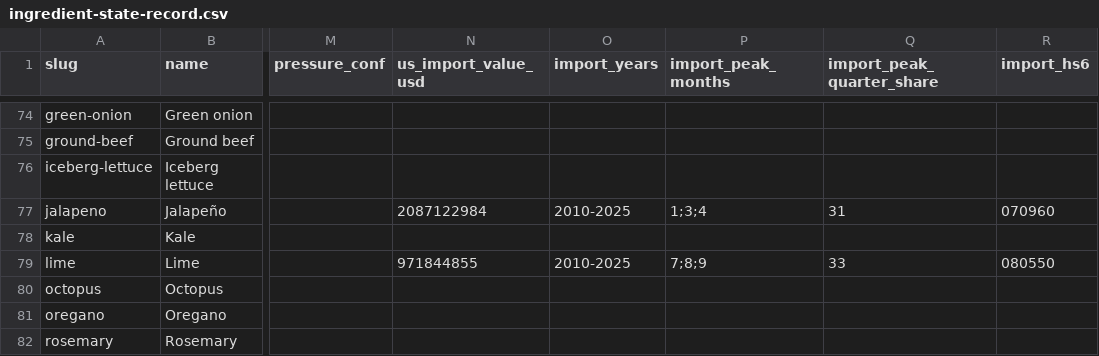
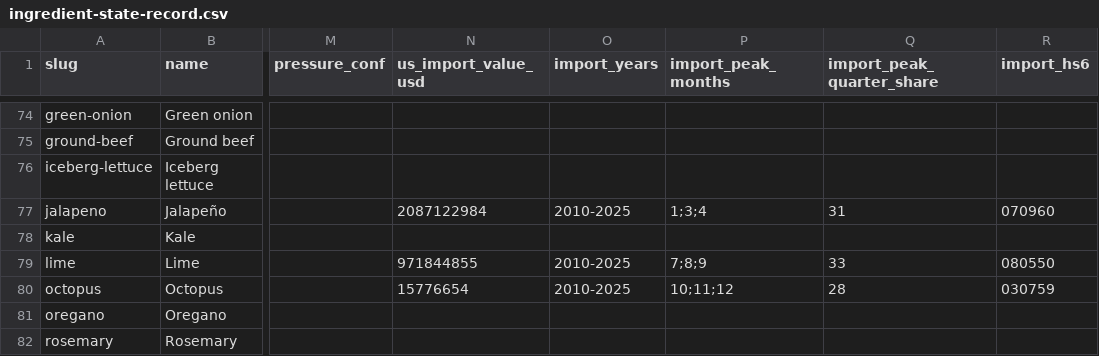
Before and after one commit to Donwonmagic/potentially-profitable, a CSV file: cost-index/ingredient-state-record.csv, drawn as a sheet; only a part is shown, gaps mark what is left out; the diff covers the shown part only; the diff names each change by its address in the sheet, - before the commit and + after, or states it on an @@ line.

```diff
--- a/cost-index/ingredient-state-record.csv
+++ b/cost-index/ingredient-state-record.csv
-N80 (us_import_value_usd): (empty)
+N80 (us_import_value_usd): 15776654
-O80 (import_years): (empty)
+O80 (import_years): 2010-2025
-P80 (import_peak_months): (empty)
+P80 (import_peak_months): 10;11;12
-Q80 (import_peak_quarter_share): (empty)
+Q80 (import_peak_quarter_share): 28
-R80 (import_hs6): (empty)
+R80 (import_hs6): 030759
```
Also changed, not shown: 35 edited cells elsewhere in this file, 3 other files.
